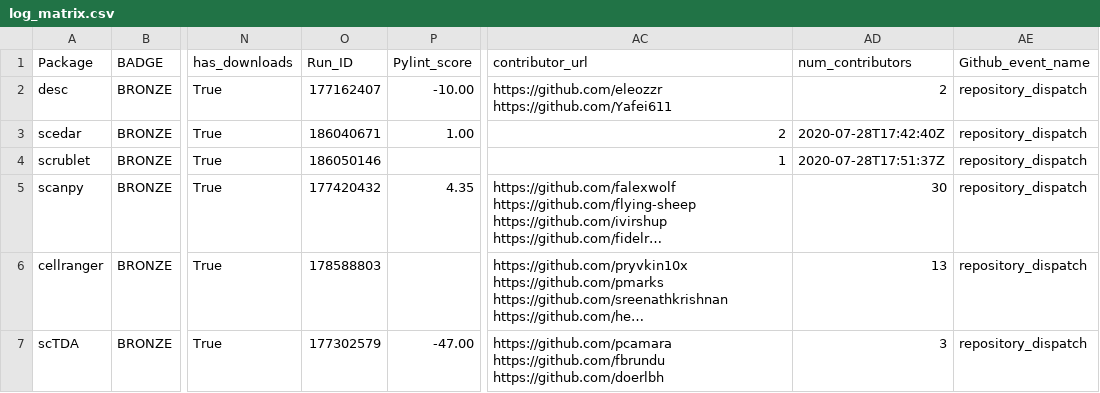
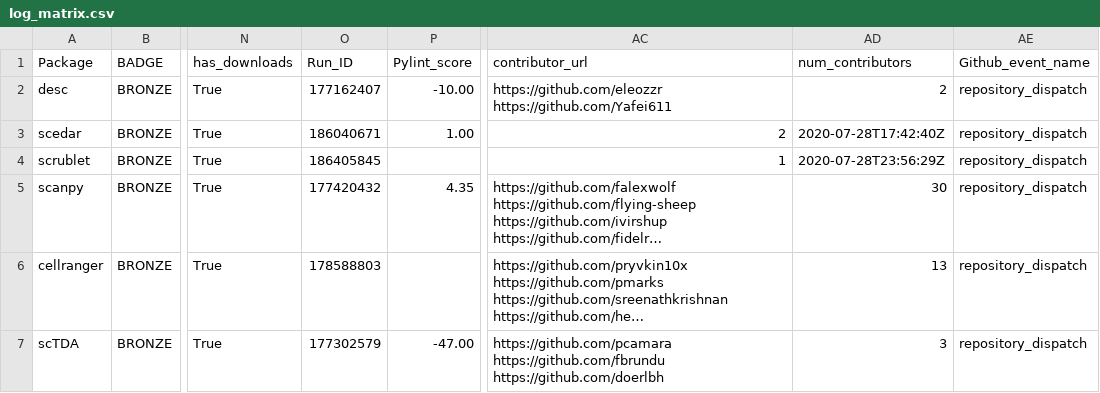
Before and after one commit to benstear/biopypir_logs, a CSV file: log_matrix.csv, drawn as a sheet; only a part is shown, gaps mark what is left out; long unchanged cells end in …; the diff names each change by its address in the sheet, - before the commit and + after, or states it on an @@ line.

```diff
--- a/log_matrix.csv
+++ b/log_matrix.csv
-O4 (Run_ID): 186050146
+O4 (Run_ID): 186405845
-AD4 (num_contributors): 2020-07-28T17:51:37Z
+AD4 (num_contributors): 2020-07-28T23:56:29Z
```
Also changed, not shown: original_order.csv, reordered.csv, 3 other files.
